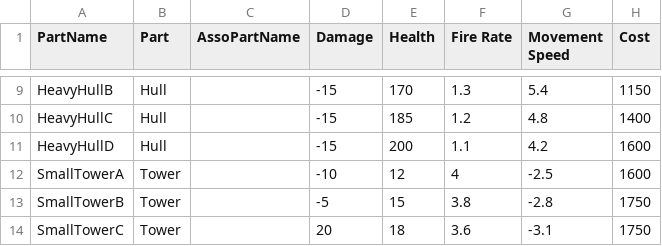
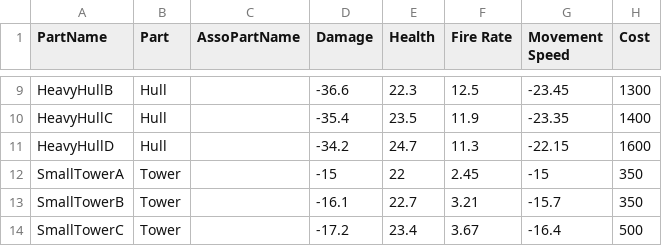
Before and after one commit to 5tluca5/COMP305-GroupProject, a CSV file: COMP305-GroupProject/Assets/Resources/TankStat1.csv, drawn as a sheet; only a part is shown, gaps mark what is left out; the diff covers the shown part only; the diff names each change by its address in the sheet, - before the commit and + after, or states it on an @@ line.

```diff
--- a/COMP305-GroupProject/Assets/Resources/TankStat1.csv
+++ b/COMP305-GroupProject/Assets/Resources/TankStat1.csv
-D9 (Damage): -15
+D9 (Damage): -36.6
-E9 (Health): 170
+E9 (Health): 22.3
-F9 (Fire Rate): 1.3
+F9 (Fire Rate): 12.5
-G9 (Movement Speed): 5.4
+G9 (Movement Speed): -23.45
-H9 (Cost): 1150
+H9 (Cost): 1300
-D10 (Damage): -15
+D10 (Damage): -35.4
-E10 (Health): 185
+E10 (Health): 23.5
-F10 (Fire Rate): 1.2
+F10 (Fire Rate): 11.9
-G10 (Movement Speed): 4.8
+G10 (Movement Speed): -23.35
-D11 (Damage): -15
+D11 (Damage): -34.2
-E11 (Health): 200
+E11 (Health): 24.7
-F11 (Fire Rate): 1.1
+F11 (Fire Rate): 11.3
-G11 (Movement Speed): 4.2
+G11 (Movement Speed): -22.15
-D12 (Damage): -10
+D12 (Damage): -15
-E12 (Health): 12
+E12 (Health): 22
-F12 (Fire Rate): 4
+F12 (Fire Rate): 2.45
-G12 (Movement Speed): -2.5
+G12 (Movement Speed): -15
-H12 (Cost): 1600
+H12 (Cost): 350
-D13 (Damage): -5
+D13 (Damage): -16.1
-E13 (Health): 15
+E13 (Health): 22.7
-F13 (Fire Rate): 3.8
+F13 (Fire Rate): 3.21
-G13 (Movement Speed): -2.8
+G13 (Movement Speed): -15.7
-H13 (Cost): 1750
+H13 (Cost): 350
-D14 (Damage): 20
+D14 (Damage): -17.2
-E14 (Health): 18
+E14 (Health): 23.4
-F14 (Fire Rate): 3.6
+F14 (Fire Rate): 3.67
-G14 (Movement Speed): -3.1
+G14 (Movement Speed): -16.4
-H14 (Cost): 1750
+H14 (Cost): 500
```
Also changed, not shown: 146 edited cells elsewhere in this file.
